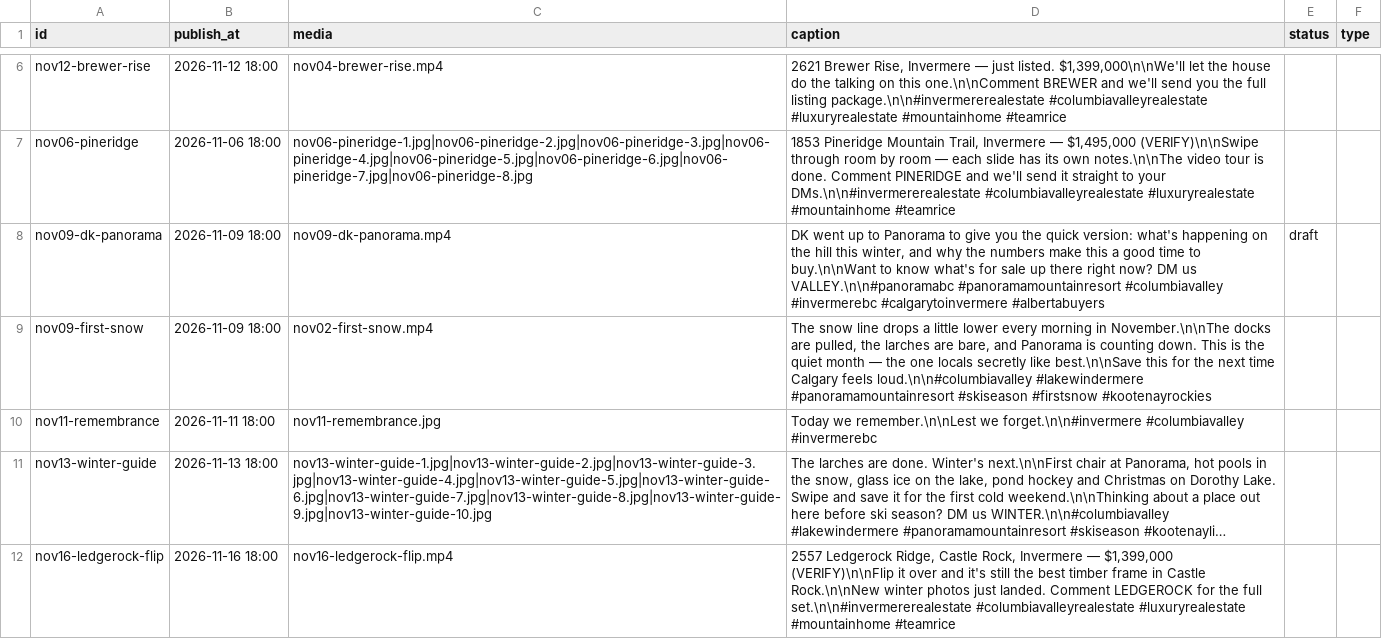
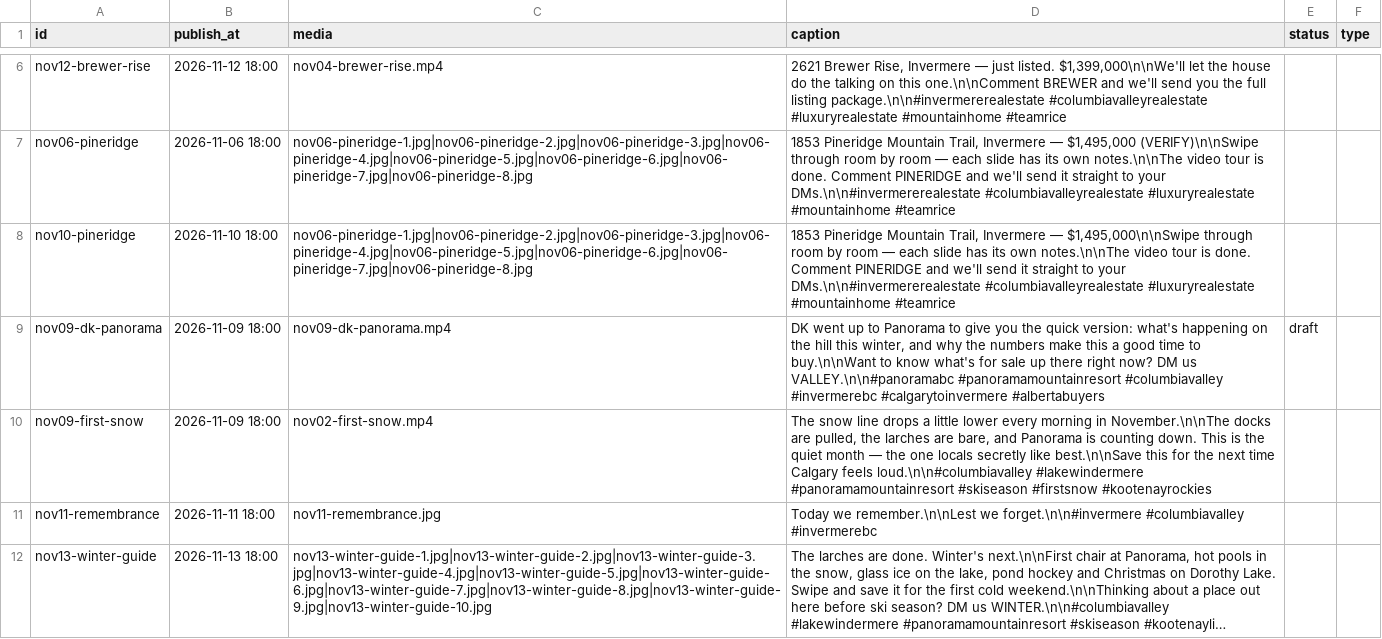
Before and after one commit to wasynrice-svg/teamrice-instagram-bot, a CSV file: posts.csv, drawn as a sheet; only a part is shown, gaps mark what is left out; the shorter side is filled out with more unchanged rows; long unchanged cells end in …; the diff names each change by its address in the sheet, - before the commit and + after, or states it on an @@ line.

Commit message:
Schedule Pineridge carousel for Nov 10

```diff
--- a/posts.csv
+++ b/posts.csv
+row 8: nov10-pineridge | 2026-11-10 18:00 | nov06-pineridge-1.jpg|nov06-pineridge-2.jpg|nov06-pineridge-3.jpg|nov06-pineridge-4.jpg|nov06-pineridge-5.jpg|nov06-pineridge-6.jpg|nov06-pineridge-7.jpg|nov06-pineridge-8.jpg | 1853 Pineridge Mountain Trail, Invermere — $1,495,000\n\nSwipe through room by room — each slide has its own notes.\n\nThe video tour is done. Comment PINERIDGE and we'll send it straight to your DMs.\n\n#invermererealestate #columbiavalleyrealestate #luxuryrealestate #mountainhome #teamrice
```
